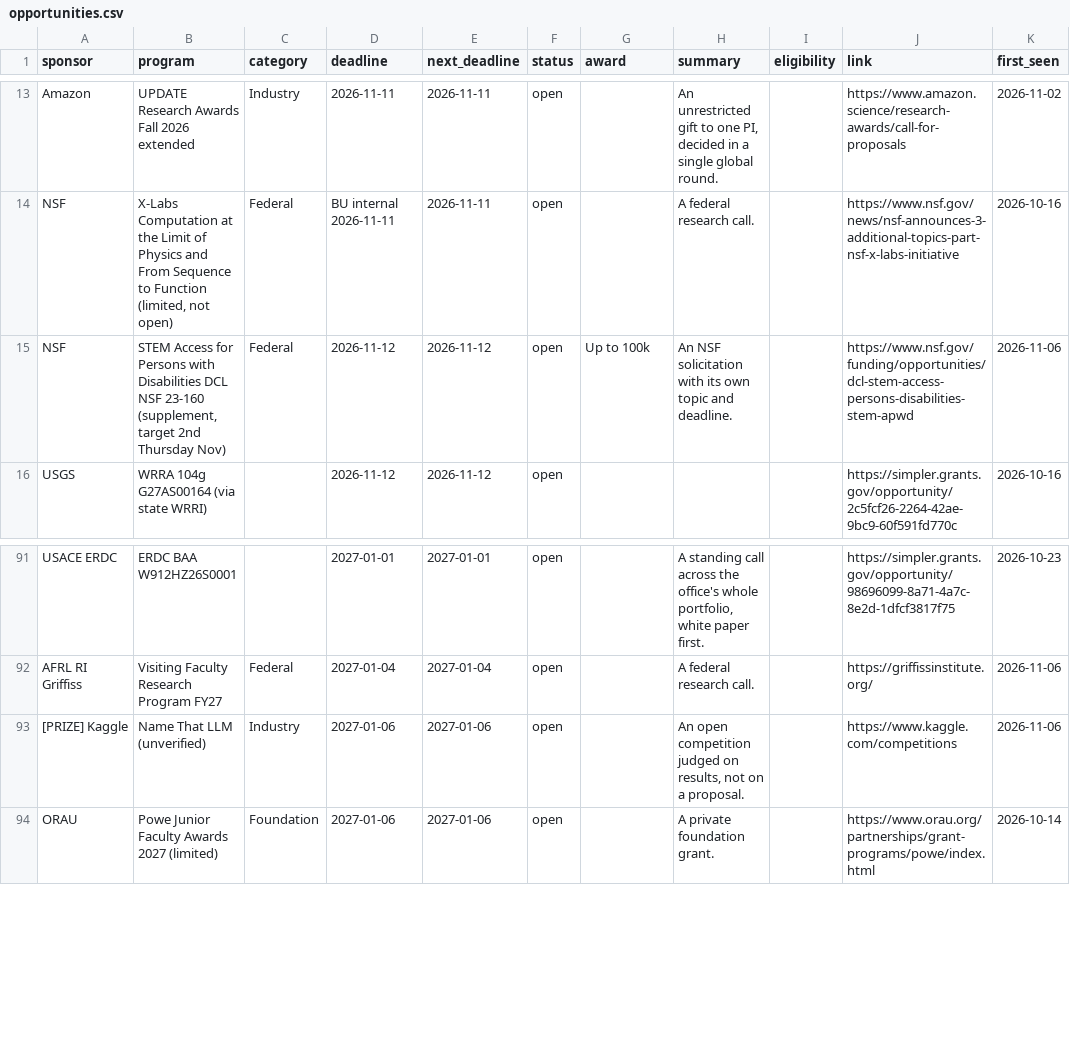
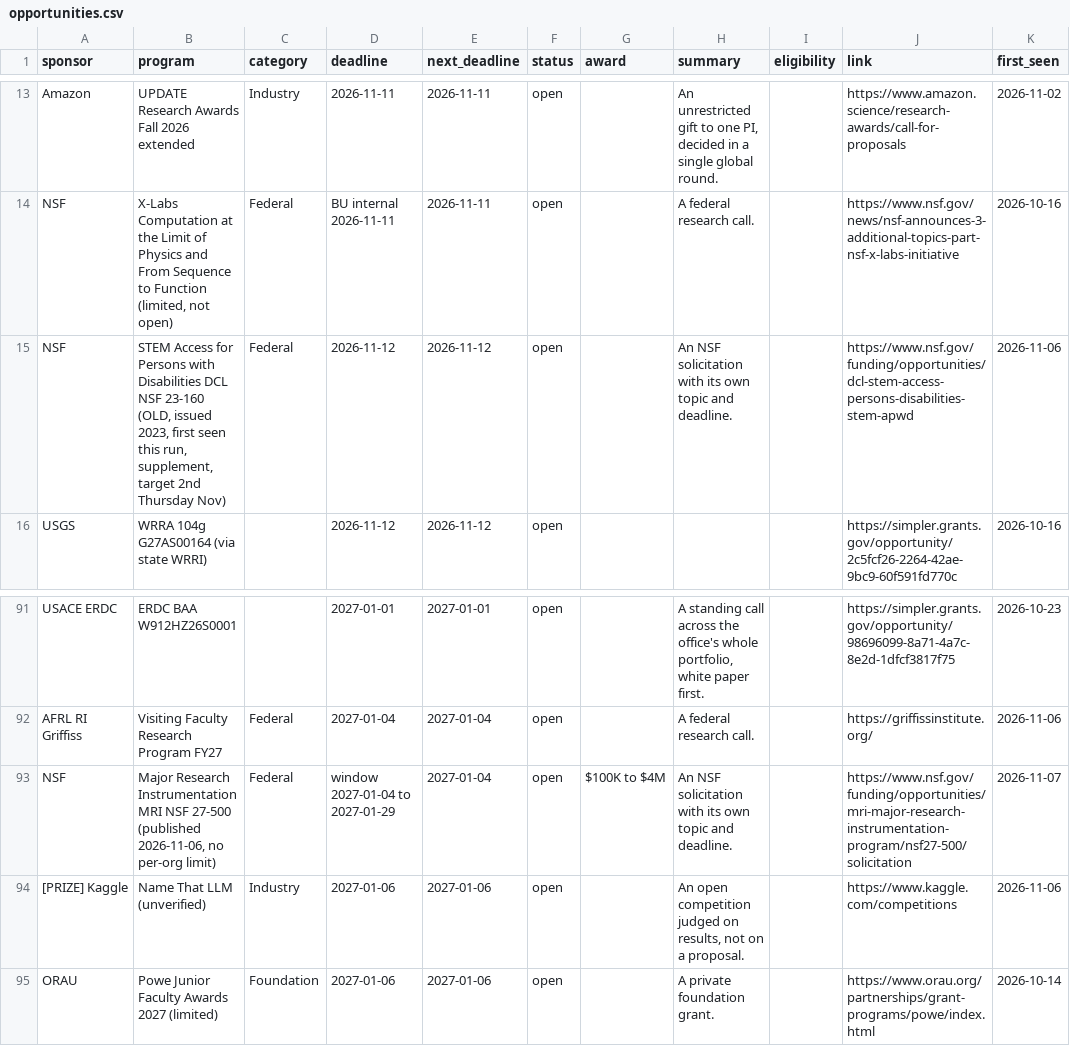
Before and after one commit to aquastar/computing-research-funding, a CSV file: data/opportunities.csv, drawn as a sheet; only a part is shown, gaps mark what is left out.

```diff
--- a/data/opportunities.csv
+++ b/data/opportunities.csv
@@ -14,3 +14,3 @@ Amazon,UPDATE Research Awards Fall 2026 extended,Industry,2026-11-11,2026-11-11,
 NSF,"X-Labs Computation at the Limit of Physics and From Sequence to Function (limited, not open)",Federal,BU internal 2026-11-11,2026-11-11,open,,A federal research call.,,https://www.nsf.gov/news/nsf-announces-3-additional-topics-part-nsf-x-labs-initiative,2026-10-16
-NSF,"STEM Access for Persons with Disabilities DCL NSF 23-160 (supplement, target 2nd Thursday Nov)",Federal,2026-11-12,2026-11-12,open,Up to 100k,An NSF solicitation with its own topic and deadline.,,https://www.nsf.gov/funding/opportunities/dcl-stem-access-persons-disabilities-stem-apwd,2026-11-06
+NSF,"STEM Access for Persons with Disabilities DCL NSF 23-160 (OLD, issued 2023, first seen this run, supplement, target 2nd Thursday Nov)",Federal,2026-11-12,2026-11-12,open,,An NSF solicitation with its own topic and deadline.,,https://www.nsf.gov/funding/opportunities/dcl-stem-access-persons-disabilities-stem-apwd,2026-11-06
 USGS,WRRA 104g G27AS00164 (via state WRRI),,2026-11-12,2026-11-12,open,,,,https://simpler.grants.gov/opportunity/2c5fcf26-2264-42ae-9bc9-60f591fd770c,2026-10-16
@@ -92,2 +92,3 @@ USACE ERDC,ERDC BAA W912HZ26S0001,,2027-01-01,2027-01-01,open,,"A standing call
 AFRL RI Griffiss,Visiting Faculty Research Program FY27,Federal,2027-01-04,2027-01-04,open,,A federal research call.,,https://griffissinstitute.org/,2026-11-06
+NSF,"Major Research Instrumentation MRI NSF 27-500 (published 2026-11-06, no per-org limit)",Federal,window 2027-01-04 to 2027-01-29,2027-01-04,open,$100K to $4M,An NSF solicitation with its own topic and deadline.,,https://www.nsf.gov/funding/opportunities/mri-major-research-instrumentation-program/nsf27-500/solicitation,2026-11-07
 [PRIZE] Kaggle,Name That LLM (unverified),Industry,2027-01-06,2027-01-06,open,,"An open competition judged on results, not on a proposal.",,https://www.kaggle.com/competitions,2026-11-06
```
Also changed, not shown: 2 other files.
